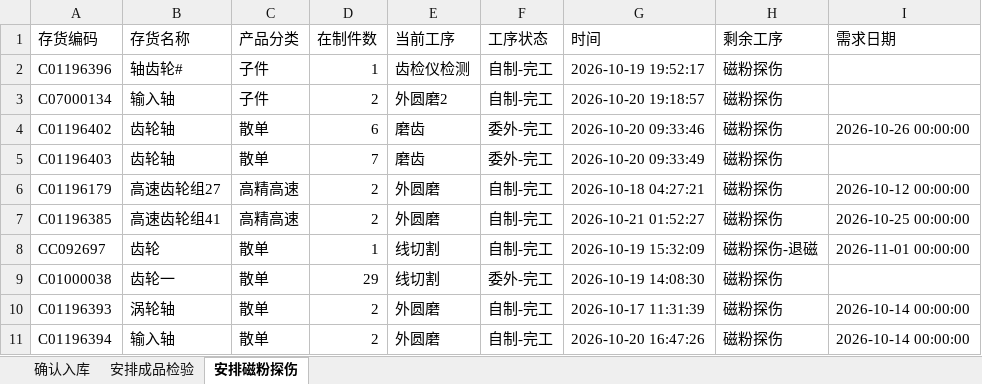
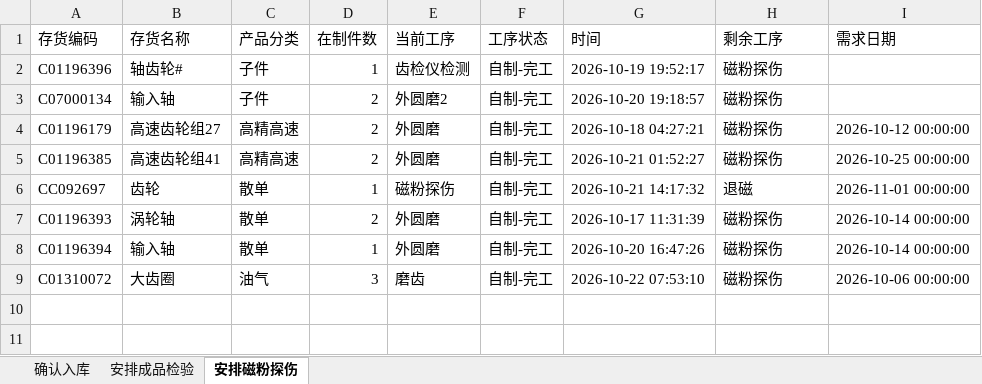
Before and after one commit to ZhanghaoWorkbuddy10/action-board, an Excel workbook: feifeng-wangong.xlsx, sheet 安排磁粉探伤, drawn as a sheet; values as stored, in another font and other column widths than the file's, no borders; removed rows and columns are numbered as before the commit, all else as after; the diff names each change by its address in the sheet, - before the commit and + after, or states it on an @@ line.

```diff
--- a/feifeng-wangong.xlsx (sheet 安排磁粉探伤)
+++ b/feifeng-wangong.xlsx (sheet 安排磁粉探伤)
-row 4: C01196402 | 齿轮轴 | 散单 | 6 | 磨齿 | 委外-完工 | 2026-10-20 09:33:46 | 磁粉探伤 | 2026-10-26 00:00:00
-row 5: C01196403 | 齿轮轴 | 散单 | 7 | 磨齿 | 委外-完工 | 2026-10-20 09:33:49 | 磁粉探伤
-E6 (当前工序): 线切割
+E6 (当前工序): 磁粉探伤
-G6 (时间): 2026-10-19 15:32:09
+G6 (时间): 2026-10-21 14:17:32
-H6 (剩余工序): 磁粉探伤-退磁
+H6 (剩余工序): 退磁
-row 9: C01000038 | 齿轮一 | 散单 | 29 | 线切割 | 委外-完工 | 2026-10-19 14:08:30 | 磁粉探伤
-D8 (在制件数): 2
+D8 (在制件数): 1
+row 9: C01310072 | 大齿圈 | 油气 | 3 | 磨齿 | 自制-完工 | 2026-10-22 07:53:10 | 磁粉探伤 | 2026-10-06 00:00:00
```
Also changed, not shown: sheet 确认入库, sheet 安排成品检验.
